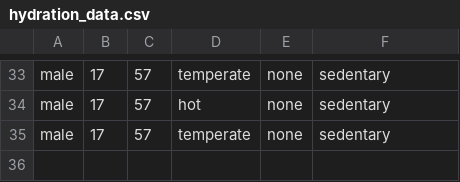
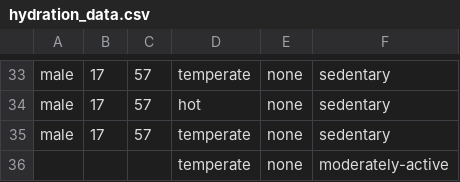
Before and after one commit to HTMLSlander/gdd, a CSV file: hydration_data.csv, drawn as a sheet; only a part is shown, gaps mark what is left out; the diff names each change by its address in the sheet, - before the commit and + after, or states it on an @@ line.

```diff
--- a/hydration_data.csv
+++ b/hydration_data.csv
+row 36:  |  |  | temperate | none | moderately-active
```
Also changed, not shown: 6 other files.
